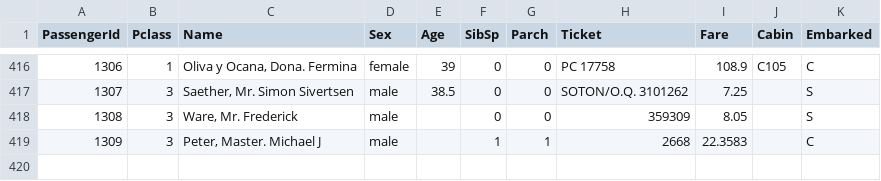
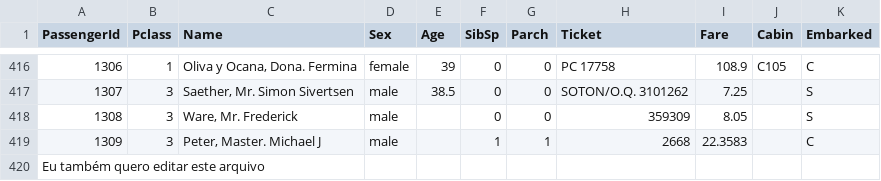
Before and after one commit to jchambyd/Datasets, a CSV file: Titanic/test.csv, drawn as a sheet; only a part is shown, gaps mark what is left out.

Commit message:
Editando test.csv
Eu também queria editar esse arquivo

```diff
--- a/Titanic/test.csv
+++ b/Titanic/test.csv
@@ -419 +419,2 @@ PassengerId,Pclass,Name,Sex,Age,SibSp,Parch,Ticket,Fare,Cabin,Embarked
 1309,3,"Peter, Master. Michael J",male,,1,1,2668,22.3583,,C
+Eu também quero editar este arquivo
```
